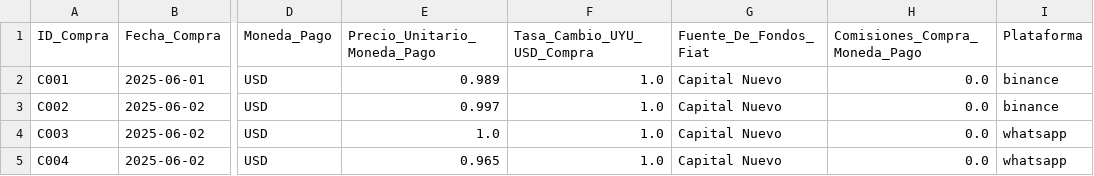
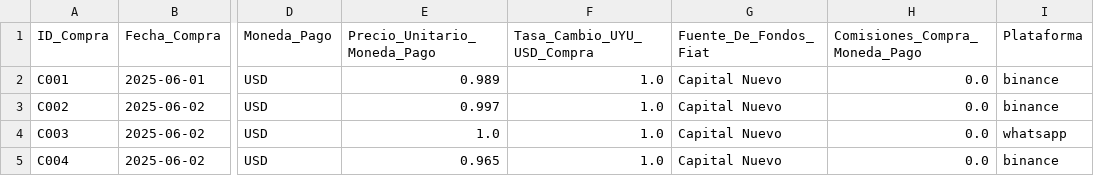
Before and after one commit to federicolopeza/P2P_Profit, a CSV file: data/compras_usdt.csv, drawn as a sheet; only a part is shown, gaps mark what is left out; the diff names each change by its address in the sheet, - before the commit and + after, or states it on an @@ line.

```diff
--- a/data/compras_usdt.csv
+++ b/data/compras_usdt.csv
-I5 (Plataforma): whatsapp
+I5 (Plataforma): binance
```
Also changed, not shown: data/reports/reporte_flujo_fiat.csv, data/reports/reporte_ventas_pl.csv, 5 other files.
